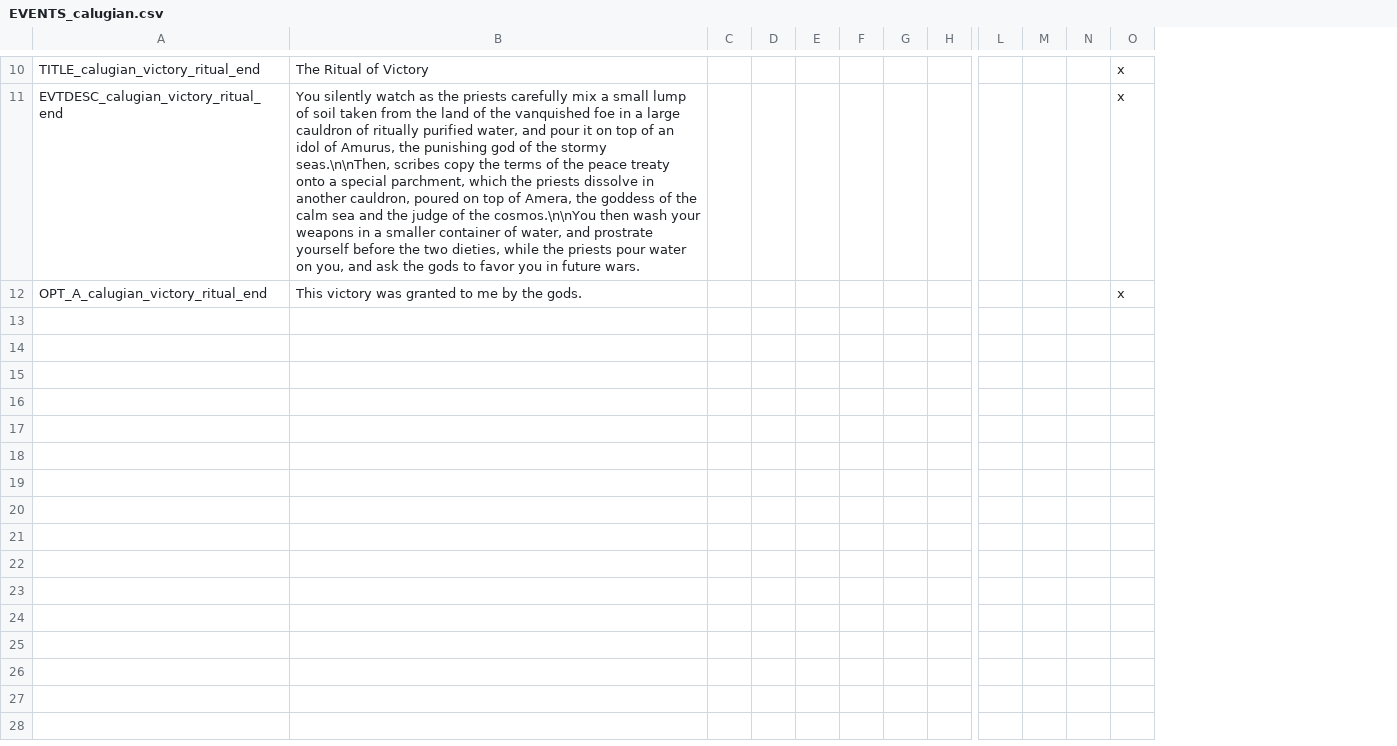
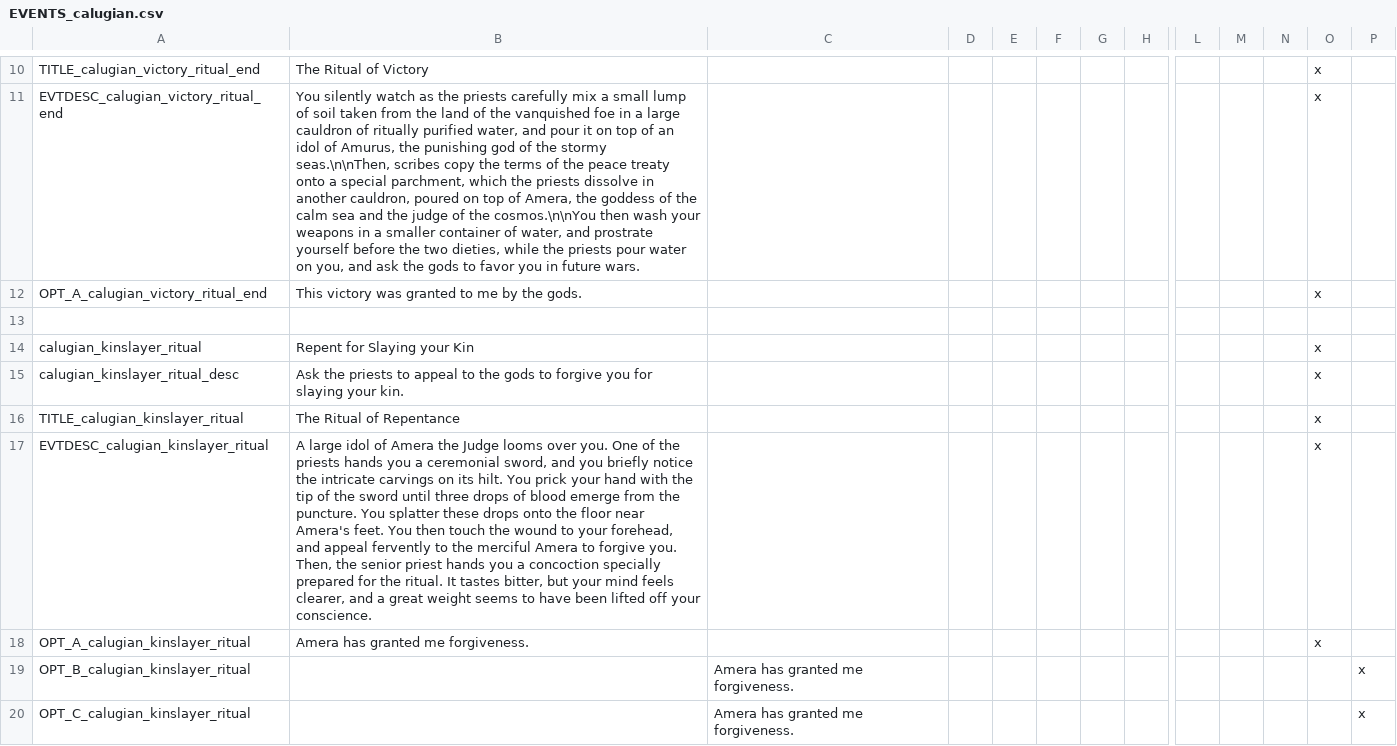
Before and after one commit to Eor-Dev-Team/Eor, a CSV file: localisation/EVENTS_calugian.csv, drawn as a sheet; only a part is shown, gaps mark what is left out; removed rows and columns are numbered as before the commit, all else as after; rows hold the shown columns only; the diff covers the shown part only; the diff names each change by its address in the sheet, - before the commit and + after, or states it on an @@ line.

Commit message:
2 decisions, 1 event, more laws

```diff
--- a/localisation/EVENTS_calugian.csv
+++ b/localisation/EVENTS_calugian.csv
-column C, empty
+column C, empty
+column P, empty
+row 13: (empty)
+row 14: calugian_kinslayer_ritual | Repent for Slaying your Kin |  |  |  |  |  |  |  |  |  | x
+row 15: calugian_kinslayer_ritual_desc | Ask the priests to appeal to the gods to forgive you for slaying your kin. |  |  |  |  |  |  |  |  |  | x
+row 16: TITLE_calugian_kinslayer_ritual | The Ritual of Repentance |  |  |  |  |  |  |  |  |  | x
+row 17: EVTDESC_calugian_kinslayer_ritual | A large idol of Amera the Judge looms over you. One of the priests hands you a ceremonial sword, and you briefly notice the intricate carvings on its hilt. You prick your hand with the tip of the sword until three drops of blood emerge from the puncture. You splatter these drops onto the floor near Amera's feet. You then touch the wound to your forehead, and appeal fervently to the merciful Amera to forgive you. Then, the senior priest hands you a concoction specially prepared for the ritual. It tastes bitter, but your mind feels clearer, and a great weight seems to have been lifted off your conscience. |  |  |  |  |  |  |  |  |  | x
+row 18: OPT_A_calugian_kinslayer_ritual | Amera has granted me forgiveness. |  |  |  |  |  |  |  |  |  | x
+row 19: OPT_B_calugian_kinslayer_ritual |  | Amera has granted me forgiveness. |  |  |  |  |  |  |  |  |  | x
+row 20: OPT_C_calugian_kinslayer_ritual |  | Amera has granted me forgiveness. |  |  |  |  |  |  |  |  |  | x
```
Also changed, not shown: 7 added rows elsewhere in this file, localisation/000_laws.csv, localisation/000_modifiers.csv, 8 other files.
